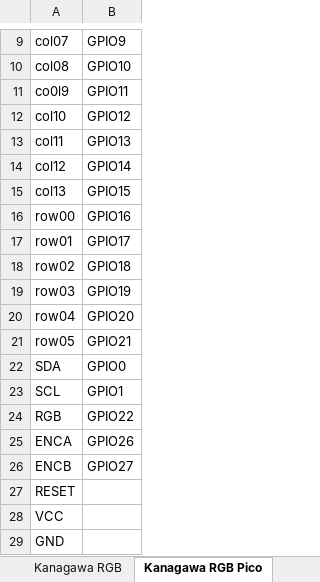
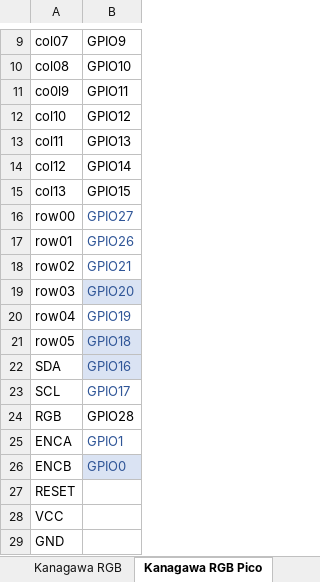
Before and after one commit to Ciaanh/keyboards, an Excel workbook: Board_MCU.xlsx, sheet Kanagawa RGB Pico, drawn as a sheet; only a part is shown, gaps mark what is left out; values as stored, in another font and other column widths than the file's, no borders; table styles not drawn; the diff names each change by its address in the sheet, - before the commit and + after, or states it on an @@ line.

```diff
--- a/Board_MCU.xlsx (sheet Kanagawa RGB Pico)
+++ b/Board_MCU.xlsx (sheet Kanagawa RGB Pico)
-B16: GPIO16
+B16: GPIO27
-B16:B23 text colour: black
+B16:B23 text colour: #2F5597
-B17: GPIO17
+B17: GPIO26
-B18: GPIO18
+B18: GPIO21
-B19: GPIO19
+B19: GPIO20
-B19 fill: none
+B19 fill: #DAE3F3
-B20: GPIO20
+B20: GPIO19
-B21: GPIO21
+B21: GPIO18
-B21:B22 fill: none
+B21:B22 fill: #DAE3F3
-B22: GPIO0
+B22: GPIO16
-B23: GPIO1
+B23: GPIO17
-B24: GPIO22
+B24: GPIO28
-B25: GPIO26
+B25: GPIO1
-B25:B26 text colour: black
+B25:B26 text colour: #2F5597
-B26: GPIO27
+B26: GPIO0
-B26 fill: none
+B26 fill: #DAE3F3
```
Also changed, not shown: 47 other files.
